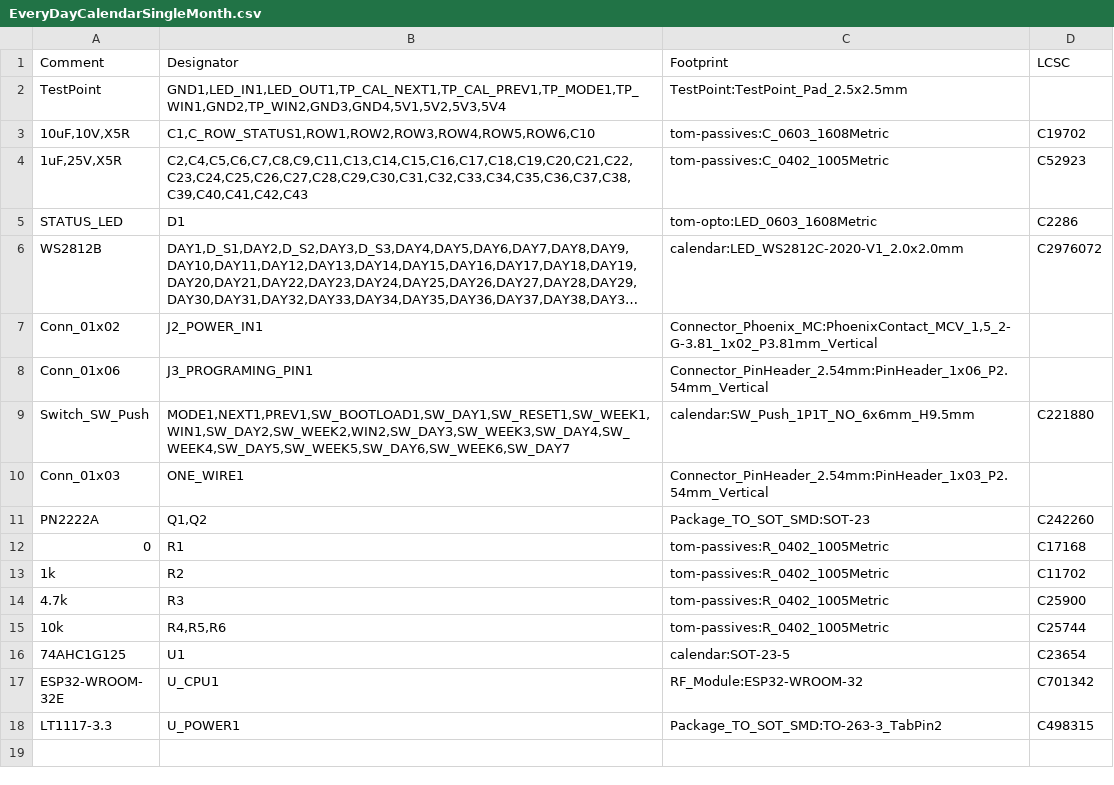
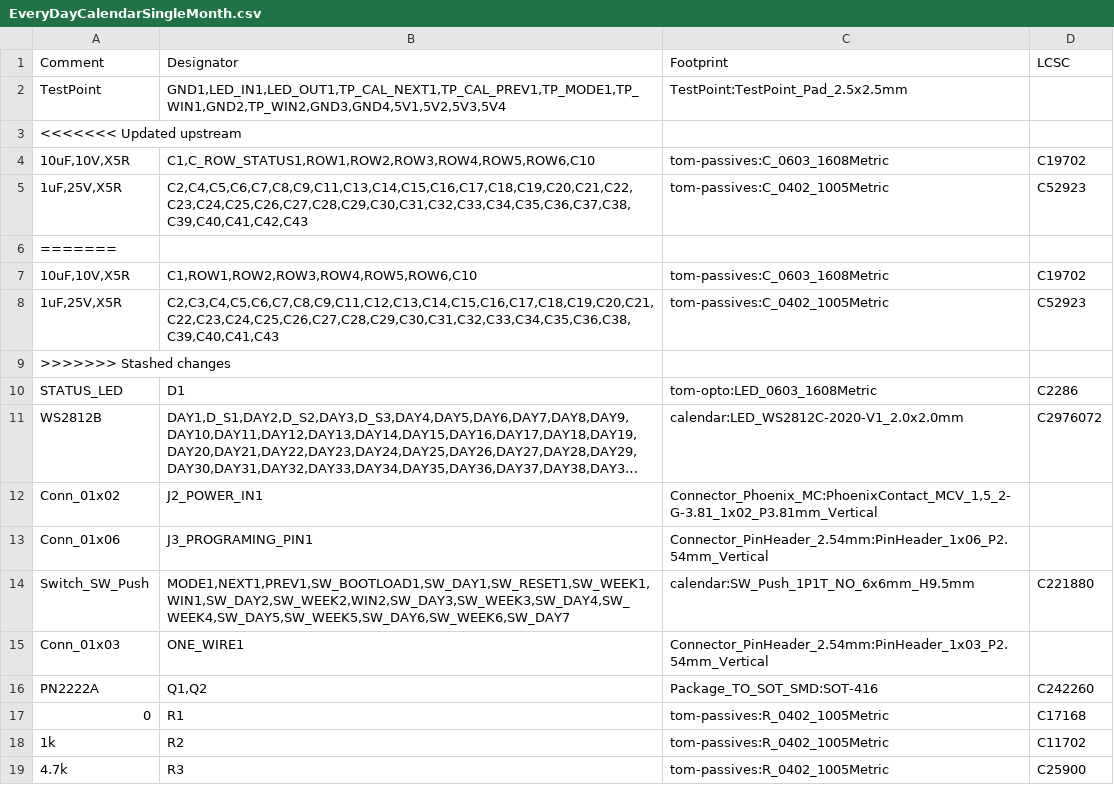
Before and after one commit to funvill/habit-tracker, a CSV file: hardware/kicad/EveryDayCalendarSingleMonth.csv, drawn as a sheet; only a part is shown; the shorter side is filled out with more unchanged rows; long unchanged cells end in ….

```diff
--- a/hardware/kicad/EveryDayCalendarSingleMonth.csv
+++ b/hardware/kicad/EveryDayCalendarSingleMonth.csv
@@ -2,4 +2,9 @@ Comment,Designator,Footprint,LCSC
 "TestPoint","GND1,LED_IN1,LED_OUT1,TP_CAL_NEXT1,TP_CAL_PREV1,TP_MODE1,TP_WIN1,GND2,TP_WIN2,GND3,GND4,5V1,5V2,5V3,5V4","TestPoint:TestPoint_Pad_2.5x2.5mm",""
+<<<<<<< Updated upstream
 "10uF,10V,X5R ","C1,C_ROW_STATUS1,ROW1,ROW2,ROW3,ROW4,ROW5,ROW6,C10","tom-passives:C_0603_1608Metric","C19702"
 "1uF,25V,X5R ","C2,C4,C5,C6,C7,C8,C9,C11,C13,C14,C15,C16,C17,C18,C19,C20,C21,C22,C23,C24,C25,C26,C27,C28,C29,C30,C31,C32,C33,C34,C35,C36,C37,C38,C39,C40,C41,C42,C43","tom-passives:C_0402_1005Metric","C52923"
+=======
+"10uF,10V,X5R ","C1,ROW1,ROW2,ROW3,ROW4,ROW5,ROW6,C10","tom-passives:C_0603_1608Metric","C19702"
+"1uF,25V,X5R ","C2,C3,C4,C5,C6,C7,C8,C9,C11,C12,C13,C14,C15,C16,C17,C18,C19,C20,C21,C22,C23,C24,C25,C26,C27,C28,C29,C30,C31,C32,C33,C34,C35,C36,C38,C39,C40,C41,C43","tom-passives:C_0402_1005Metric","C52923"
+>>>>>>> Stashed changes
 "STATUS_LED","D1","tom-opto:LED_0603_1608Metric","C2286"
@@ -10,3 +15,3 @@ Comment,Designator,Footprint,LCSC
 "Conn_01x03","ONE_WIRE1","Connector_PinHeader_2.54mm:PinHeader_1x03_P2.54mm_Vertical",""
-"PN2222A","Q1,Q2","Package_TO_SOT_SMD:SOT-23","C242260"
+"PN2222A","Q1,Q2","Package_TO_SOT_SMD:SOT-416","C242260"
 "0","R1","tom-passives:R_0402_1005Metric","C17168"
```
Also changed, not shown: 35 other files.
